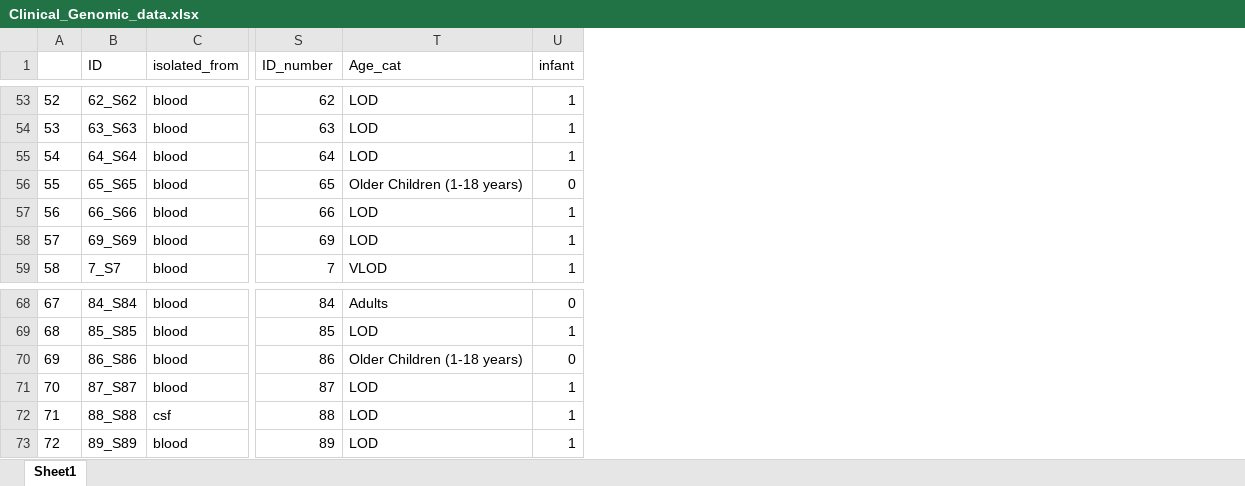
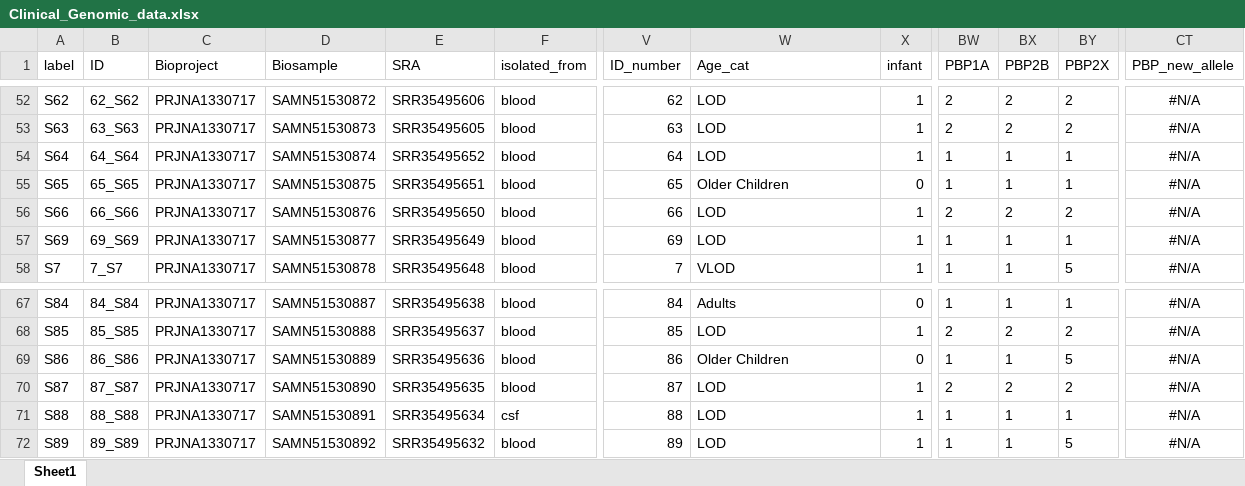
Before and after one commit to Leacavalli/BCH-GBS, an Excel workbook: 2.Statistical_Analysis/Data/Clinical_Genomic_data.xlsx, sheet Sheet1, drawn as a sheet; only a part is shown, gaps mark what is left out; values as stored, in another font and other column widths than the file's, no borders; removed rows and columns are numbered as before the commit, all else as after; the diff covers the shown part only; the diff names each change by its address in the sheet, - before the commit and + after, or states it on an @@ line.

```diff
--- a/2.Statistical_Analysis/Data/Clinical_Genomic_data.xlsx (sheet Sheet1)
+++ b/2.Statistical_Analysis/Data/Clinical_Genomic_data.xlsx (sheet Sheet1)
-column A, rows 53-59: 52 | 53 | 54 | 55 | 56 | 57 | 58; rows 68-73: 67 | 68 | 69 | 70 | 71 | 72
+column A (label), rows 52-58: S62 | S63 | S64 | S65 | S66 | S69 | S7; rows 67-72: S84 | S85 | S86 | S87 | S88 | S89
+column C (Bioproject), rows 52-58: all PRJNA1330717; rows 67-72: all PRJNA1330717
+column D (Biosample), rows 52-58: SAMN51530872 | SAMN51530873 | SAMN51530874 | SAMN51530875 | SAMN51530876 | SAMN51530877 | SAMN51530878; rows 67-72: SAMN51530887 | SAMN51530888 | SAMN51530889 | SAMN51530890 | SAMN51530891 | SAMN51530892
+column E (SRA), rows 52-58: SRR35495606 | SRR35495605 | SRR35495652 | SRR35495651 | SRR35495650 | SRR35495649 | SRR35495648; rows 67-72: SRR35495638 | SRR35495637 | SRR35495636 | SRR35495635 | SRR35495634 | SRR35495632
+column BW (PBP1A), rows 52-58: 2 | 2 | 1 | 1 | 2 | 1 | 1; rows 67-72: 1 | 2 | 1 | 2 | 1 | 1
+column BX (PBP2B), rows 52-58: 2 | 2 | 1 | 1 | 2 | 1 | 1; rows 67-72: 1 | 2 | 1 | 2 | 1 | 1
+column BY (PBP2X), rows 52-58: 2 | 2 | 1 | 1 | 2 | 1 | 5; rows 67-72: 1 | 2 | 5 | 2 | 1 | 5
+column CT (PBP_new_allele), rows 52-58: all #N/A; rows 67-72: all #N/A
-W55 (Age_cat): Older Children (1-18 years)
+W55 (Age_cat): Older Children
-W69 (Age_cat): Older Children (1-18 years)
+W69 (Age_cat): Older Children
```
Also changed, not shown: 1 removed row and 8 edited cells elsewhere in this sheet, 49 other files.
